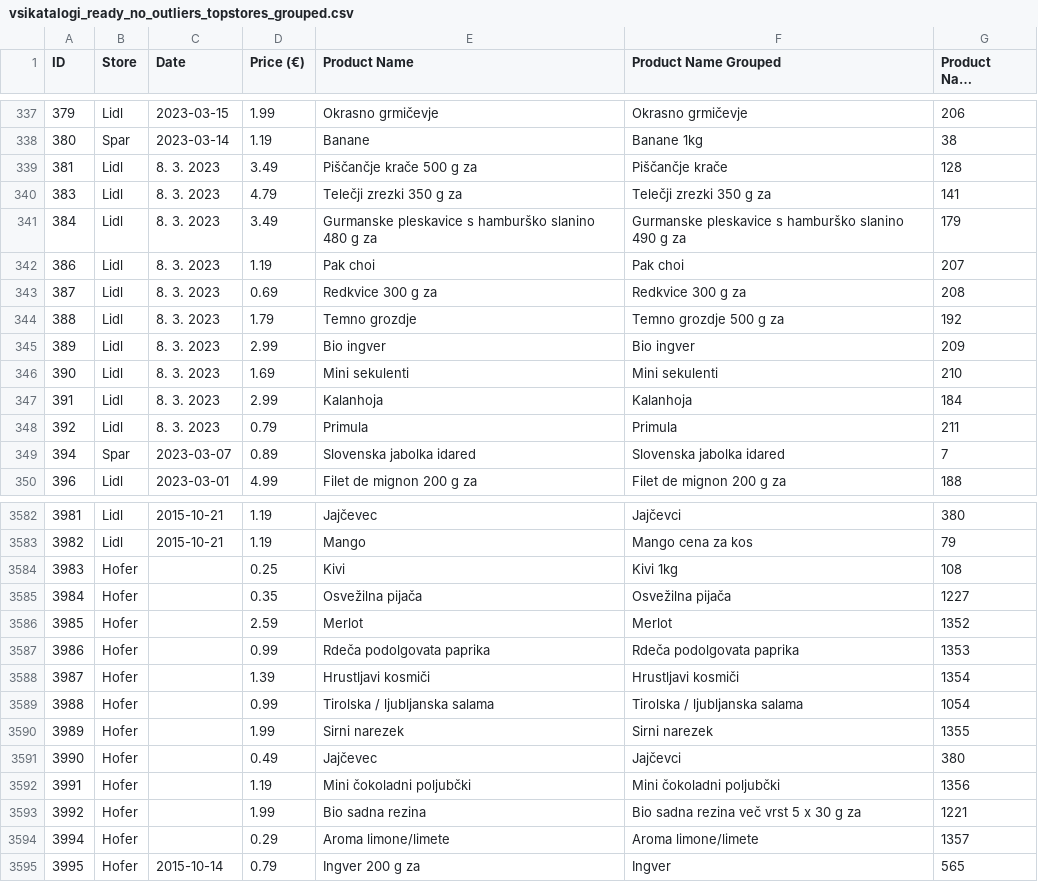
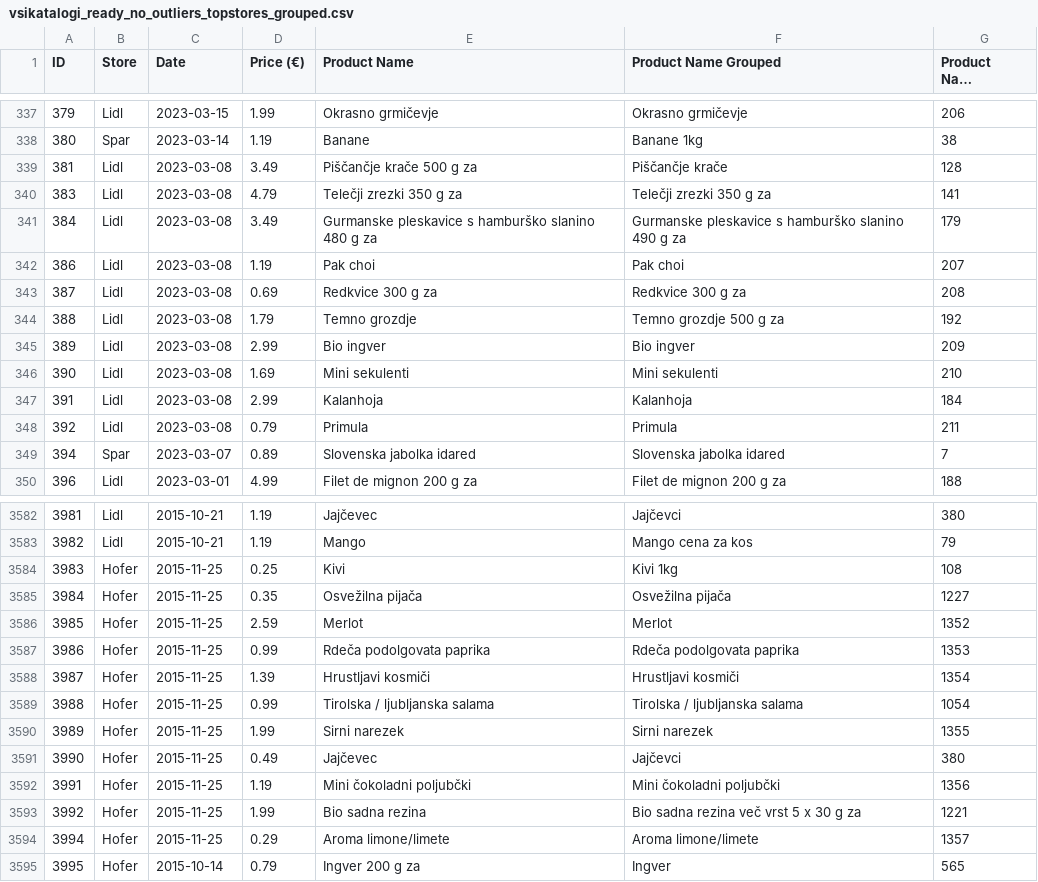
Before and after one commit to Surina8/PR256, a CSV file: vsikatalogi_ready_no_outliers_topstores_grouped.csv, drawn as a sheet; only a part is shown, gaps mark what is left out; long unchanged cells end in …; the diff covers the shown part only; the diff names each change by its address in the sheet, - before the commit and + after, or states it on an @@ line.

```diff
--- a/vsikatalogi_ready_no_outliers_topstores_grouped.csv
+++ b/vsikatalogi_ready_no_outliers_topstores_grouped.csv
-C339:C348 (Date): 8. 3. 2023
+C339:C348 (Date): 2023-03-08
-C3584:C3594 (Date): (empty)
+C3584:C3594 (Date): 2015-11-25
```
Also changed, not shown: 30 edited cells elsewhere in this file, vsikatalogi_ready_no_outliers.csv, 5 other files.
